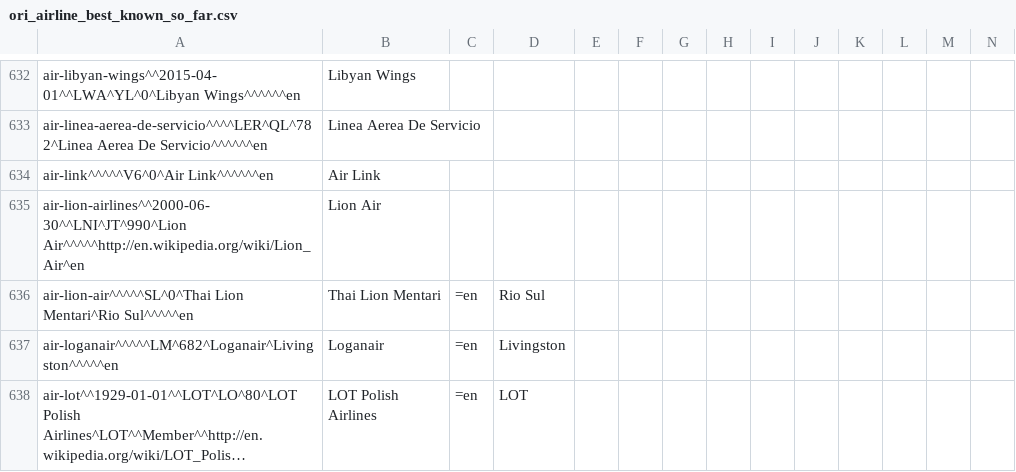
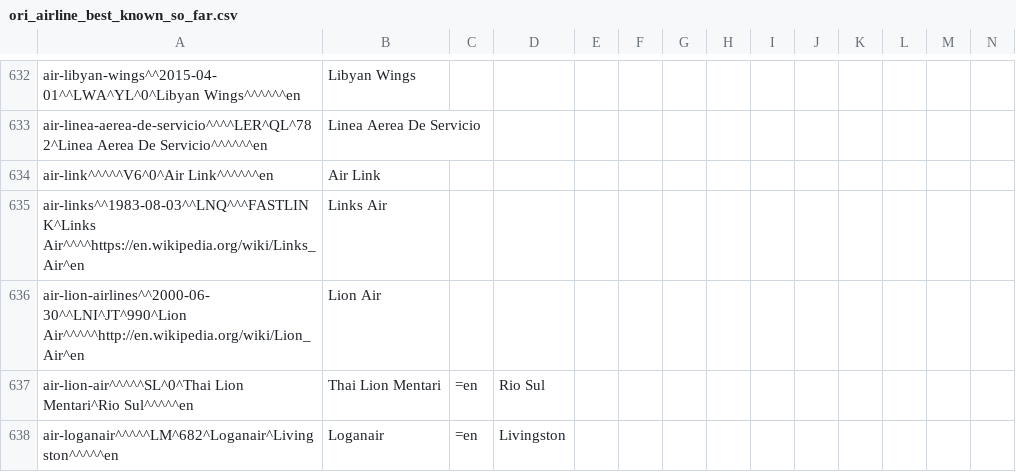
Before and after one commit to opentraveldata/optd, a CSV file: refdata/ORI/ori_airline_best_known_so_far.csv, drawn as a sheet; only a part is shown, gaps mark what is left out; the shorter side is filled out with more unchanged rows; long unchanged cells end in …; rows hold the shown columns only; the diff names each change by its address in the sheet, - before the commit and + after, or states it on an @@ line.

Commit message:
added "Links Air"
This commit was automatically imported from the repository opentraveldata/opentraveldata:

commit 54c75e29748a01d357e00bba00758af3c9dbe7aa
tree 30fac2710ce8d8fe26aee147d7150c903bc5e1cd
parent e7eed6b114a7b4d73f283b6dd7ee461ccded9c13
author Paul De Schacht <pauldeschacht@gmail.com> 1451893479 +0100
committer Paul De Schacht <pauldeschacht@gmail.com> 1451893479 +0100

    added "Links Air"

```diff
--- a/refdata/ORI/ori_airline_best_known_so_far.csv
+++ b/refdata/ORI/ori_airline_best_known_so_far.csv
+row 635: air-links^^1983-08-03^^LNQ^^^FASTLINK^Links Air^^^^https://en.wikipedia.org/wiki/Links_Air^en | Links Air
```
